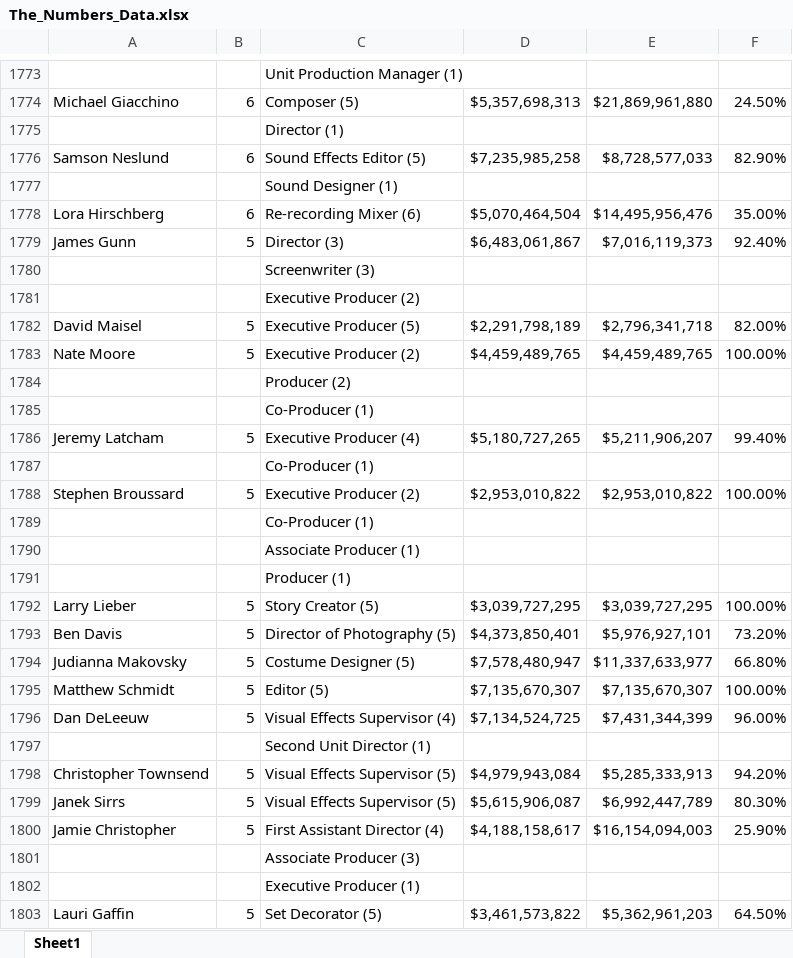
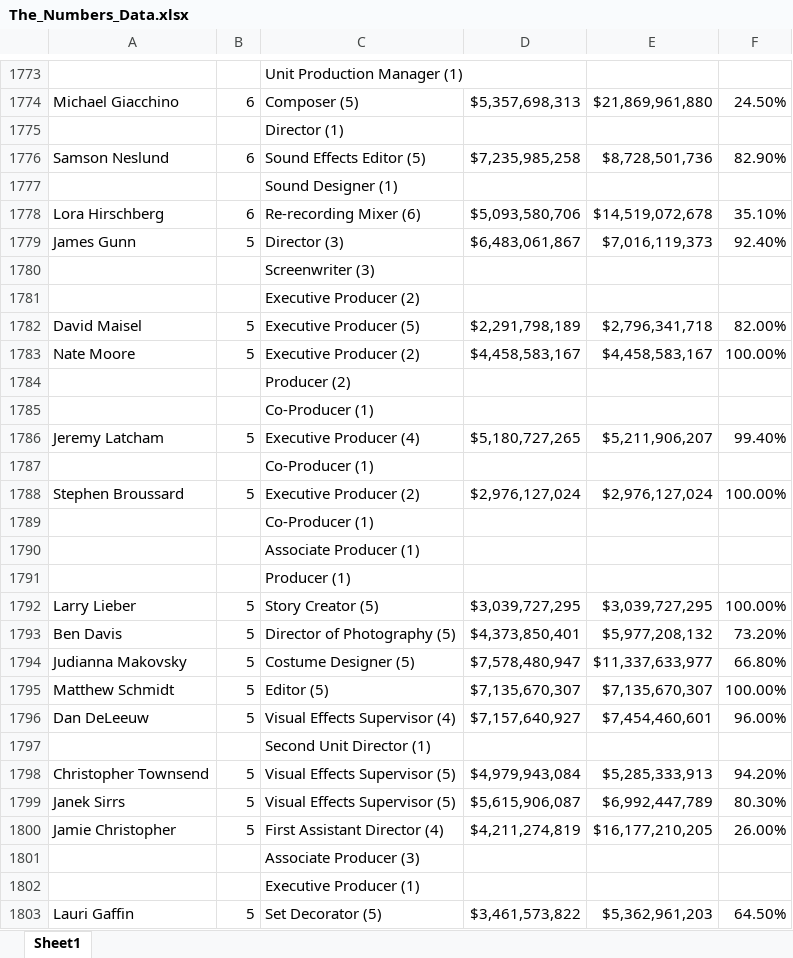
Before and after one commit to Kevin-McConchie/Marvel-Box-Office, an Excel workbook: Resources/The_Numbers_Data.xlsx, sheet Sheet1, drawn as a sheet; only a part is shown, gaps mark what is left out; values as stored, in another font and other column widths than the file's, no borders; the diff covers the shown part only; the diff names each change by its address in the sheet, - before the commit and + after, or states it on an @@ line.

```diff
--- a/Resources/The_Numbers_Data.xlsx (sheet Sheet1)
+++ b/Resources/The_Numbers_Data.xlsx (sheet Sheet1)
-E1776: $8,728,577,033
+E1776: $8,728,501,736
-D1778: $5,070,464,504
+D1778: $5,093,580,706
-E1778: $14,495,956,476
+E1778: $14,519,072,678
-F1778: 35.00%
+F1778: 35.10%
-D1783: $4,459,489,765
+D1783: $4,458,583,167
-E1783: $4,459,489,765
+E1783: $4,458,583,167
-D1788: $2,953,010,822
+D1788: $2,976,127,024
-E1788: $2,953,010,822
+E1788: $2,976,127,024
-E1793: $5,976,927,101
+E1793: $5,977,208,132
-D1796: $7,134,524,725
+D1796: $7,157,640,927
-E1796: $7,431,344,399
+E1796: $7,454,460,601
-D1800: $4,188,158,617
+D1800: $4,211,274,819
-E1800: $16,154,094,003
+E1800: $16,177,210,205
-F1800: 25.90%
+F1800: 26.00%
```
Also changed, not shown: 9 added rows, 9 removed rows, 5 moved rows and 162 edited cells elsewhere in this sheet, 4 other files.
